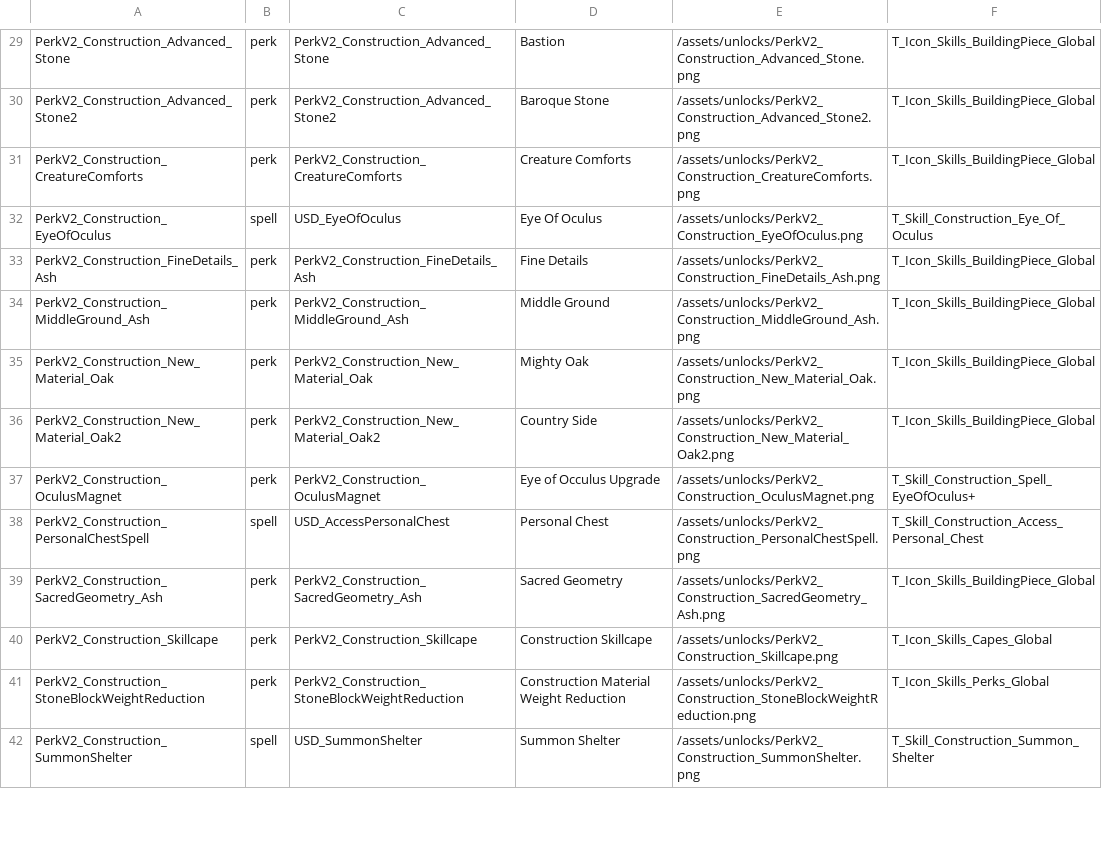
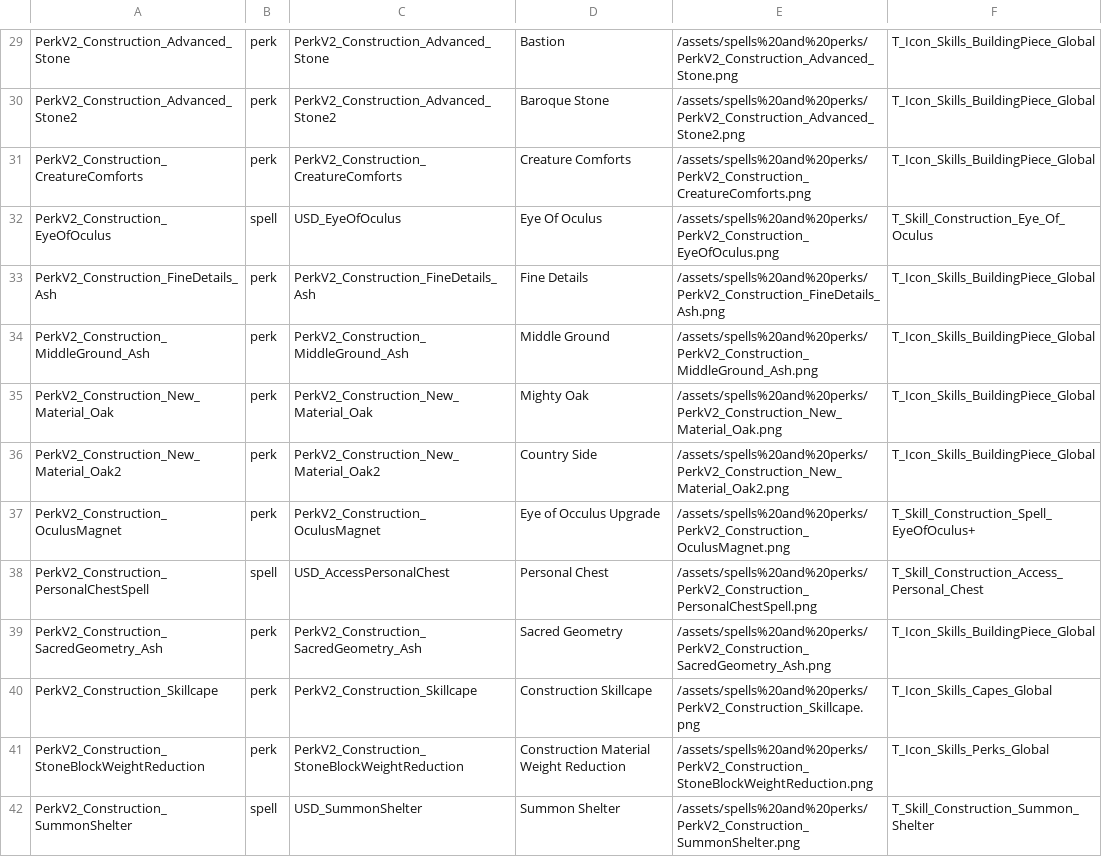
Before and after one commit to IEarnSolo/zanik, a TSV file: config/player-activity-unlock-catalog.tsv, drawn as a sheet; only a part is shown, gaps mark what is left out; the diff covers the shown part only; the diff names each change by its address in the sheet, - before the commit and + after, or states it on an @@ line.

```diff
--- a/config/player-activity-unlock-catalog.tsv
+++ b/config/player-activity-unlock-catalog.tsv
-E29: /assets/unlocks/PerkV2_Construction_Advanced_Stone.png
+E29: /assets/spells%20and%20perks/PerkV2_Construction_Advanced_Stone.png
-E30: /assets/unlocks/PerkV2_Construction_Advanced_Stone2.png
+E30: /assets/spells%20and%20perks/PerkV2_Construction_Advanced_Stone2.png
-E31: /assets/unlocks/PerkV2_Construction_CreatureComforts.png
+E31: /assets/spells%20and%20perks/PerkV2_Construction_CreatureComforts.png
-E32: /assets/unlocks/PerkV2_Construction_EyeOfOculus.png
+E32: /assets/spells%20and%20perks/PerkV2_Construction_EyeOfOculus.png
-E33: /assets/unlocks/PerkV2_Construction_FineDetails_Ash.png
+E33: /assets/spells%20and%20perks/PerkV2_Construction_FineDetails_Ash.png
-E34: /assets/unlocks/PerkV2_Construction_MiddleGround_Ash.png
+E34: /assets/spells%20and%20perks/PerkV2_Construction_MiddleGround_Ash.png
-E35: /assets/unlocks/PerkV2_Construction_New_Material_Oak.png
+E35: /assets/spells%20and%20perks/PerkV2_Construction_New_Material_Oak.png
-E36: /assets/unlocks/PerkV2_Construction_New_Material_Oak2.png
+E36: /assets/spells%20and%20perks/PerkV2_Construction_New_Material_Oak2.png
-E37: /assets/unlocks/PerkV2_Construction_OculusMagnet.png
+E37: /assets/spells%20and%20perks/PerkV2_Construction_OculusMagnet.png
-E38: /assets/unlocks/PerkV2_Construction_PersonalChestSpell.png
+E38: /assets/spells%20and%20perks/PerkV2_Construction_PersonalChestSpell.png
-E39: /assets/unlocks/PerkV2_Construction_SacredGeometry_Ash.png
+E39: /assets/spells%20and%20perks/PerkV2_Construction_SacredGeometry_Ash.png
-E40: /assets/unlocks/PerkV2_Construction_Skillcape.png
+E40: /assets/spells%20and%20perks/PerkV2_Construction_Skillcape.png
-E41: /assets/unlocks/PerkV2_Construction_StoneBlockWeightReduction.png
+E41: /assets/spells%20and%20perks/PerkV2_Construction_StoneBlockWeightReduction.png
-E42: /assets/unlocks/PerkV2_Construction_SummonShelter.png
+E42: /assets/spells%20and%20perks/PerkV2_Construction_SummonShelter.png
```
Also changed, not shown: 148 edited cells elsewhere in this file, 17 other files.
